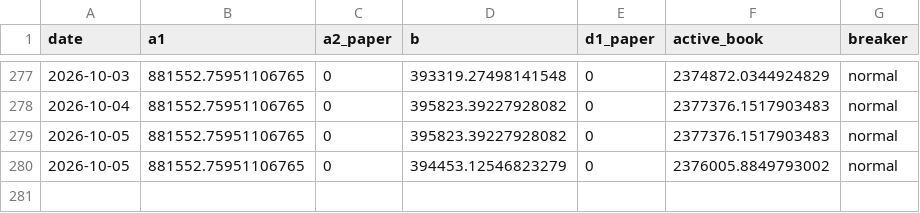
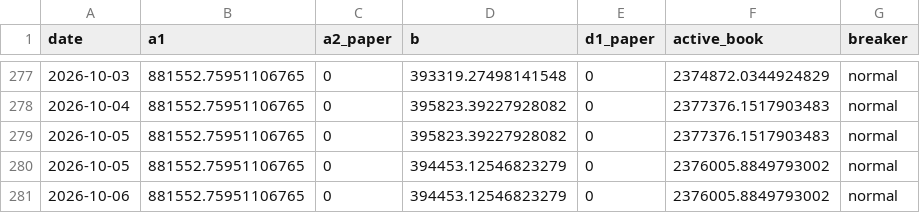
Before and after one commit to mannu71/Agent, a CSV file: trading-agent/paper/live/equity.csv, drawn as a sheet; only a part is shown, gaps mark what is left out; the diff names each change by its address in the sheet, - before the commit and + after, or states it on an @@ line.

```diff
--- a/trading-agent/paper/live/equity.csv
+++ b/trading-agent/paper/live/equity.csv
+row 281: 2026-10-06 | 881552.75951106765 | 0 | 394453.12546823279 | 0 | 2376005.8849793002 | normal
```
Also changed, not shown: trading-agent/paper/intraday/equity.csv, 8 other files.
